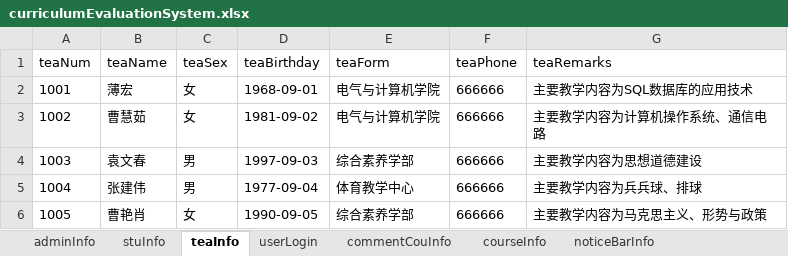
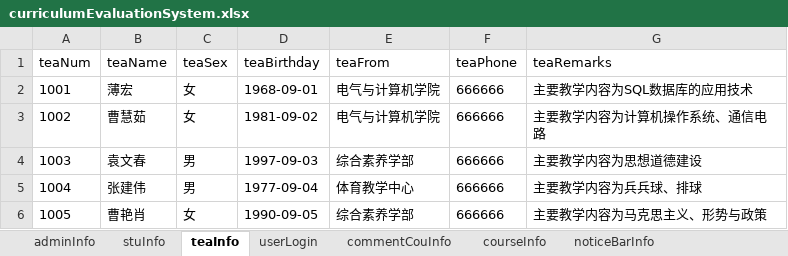
Before and after one commit to super456/CurriculumEvaluationSystem, an Excel workbook: 开发资料/curriculumEvaluationSystem.xlsx, sheet teaInfo, drawn as a sheet; values as stored, in another font and other column widths than the file's, no borders; the diff names each change by its address in the sheet, - before the commit and + after, or states it on an @@ line.

```diff
--- a/开发资料/curriculumEvaluationSystem.xlsx (sheet teaInfo)
+++ b/开发资料/curriculumEvaluationSystem.xlsx (sheet teaInfo)
-E1: teaForm
+E1: teaFrom
```
Also changed, not shown: 4 other files.
